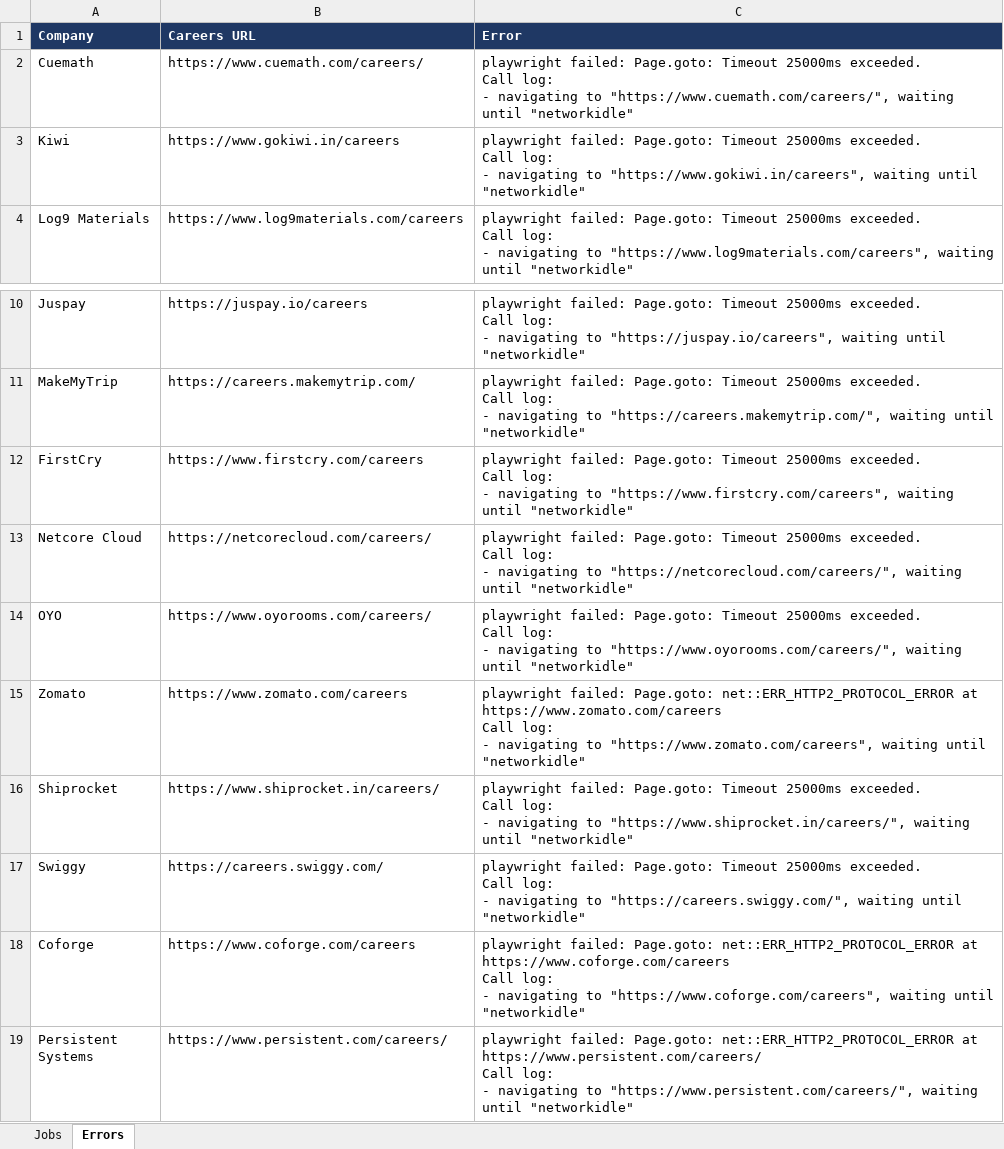
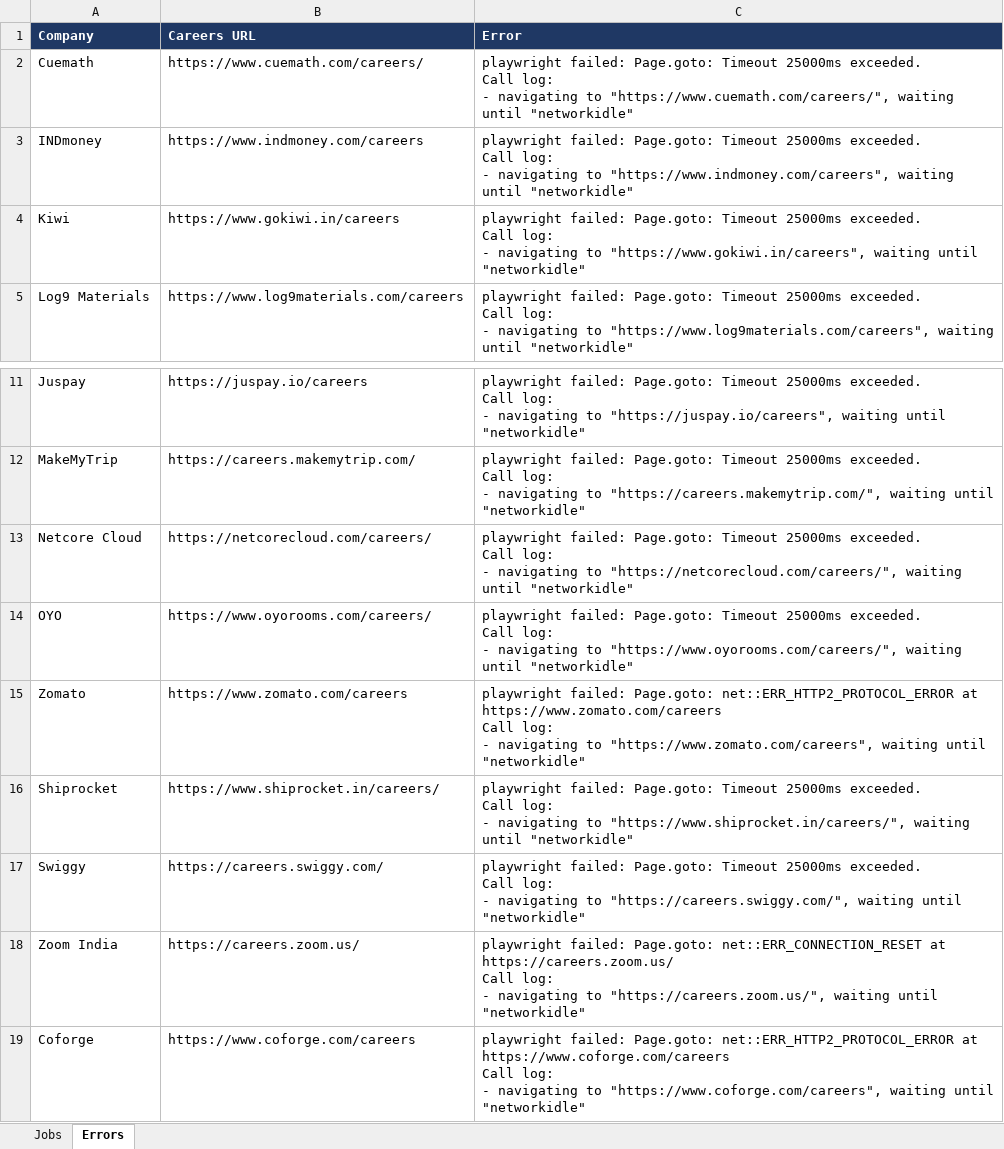
Before and after one commit to Lakshhiitaaa/JobTracker, an Excel workbook: reports/jobs_2026-11-22.xlsx, sheet Errors, drawn as a sheet; only a part is shown, gaps mark what is left out; the shorter side is filled out with more unchanged rows; values as stored, in another font and other column widths than the file's, no borders; removed rows and columns are numbered as before the commit, all else as after; ↵ is a line break in a cell; the diff names each change by its address in the sheet, - before the commit and + after, or states it on an @@ line.

```diff
--- a/reports/jobs_2026-11-22.xlsx (sheet Errors)
+++ b/reports/jobs_2026-11-22.xlsx (sheet Errors)
+row 3: INDmoney | https://www.indmoney.com/careers | playwright failed: Page.goto: Timeout 25000ms exceeded. ↵ Call log: ↵ - navigating to "https://www.indmoney.com/careers", waiting until "networkidle"
-row 12: FirstCry | https://www.firstcry.com/careers | playwright failed: Page.goto: Timeout 25000ms exceeded. ↵ Call log: ↵ - navigating to "https://www.firstcry.com/careers", waiting until "networkidle"
+row 18: Zoom India | https://careers.zoom.us/ | playwright failed: Page.goto: net::ERR_CONNECTION_RESET at https://careers.zoom.us/ ↵ Call log: ↵ - navigating to "https://careers.zoom.us/", waiting until "networkidle"
```
Also changed, not shown: sheet Jobs, 1 other file.
